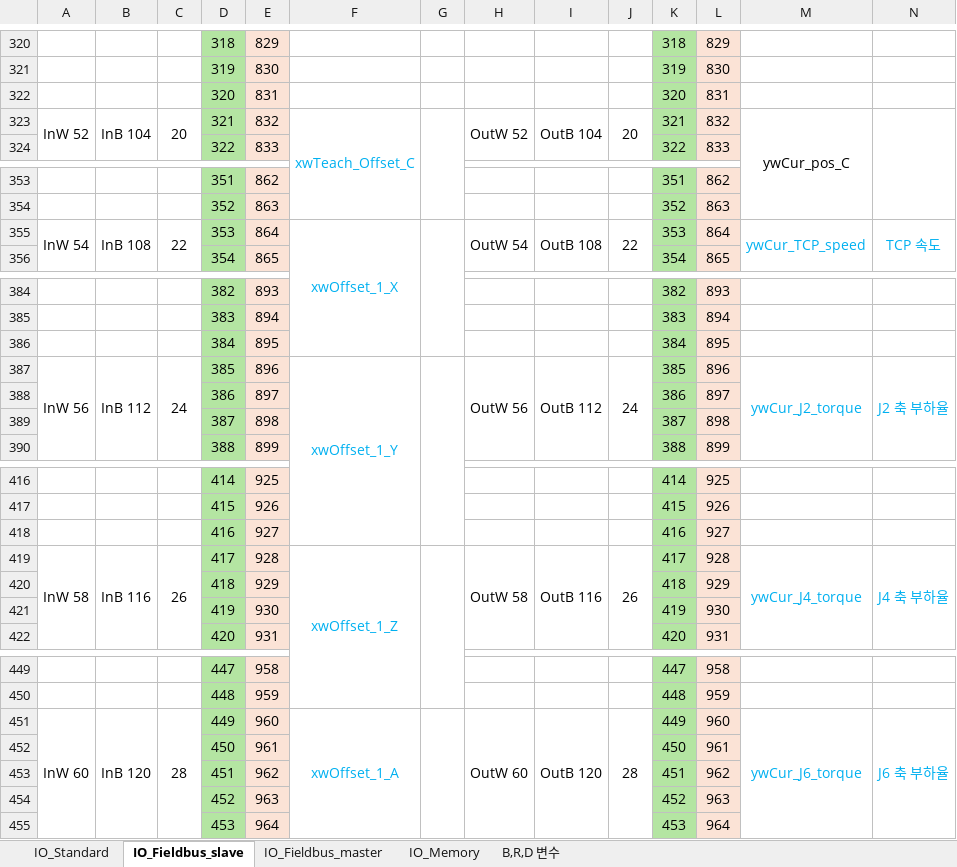
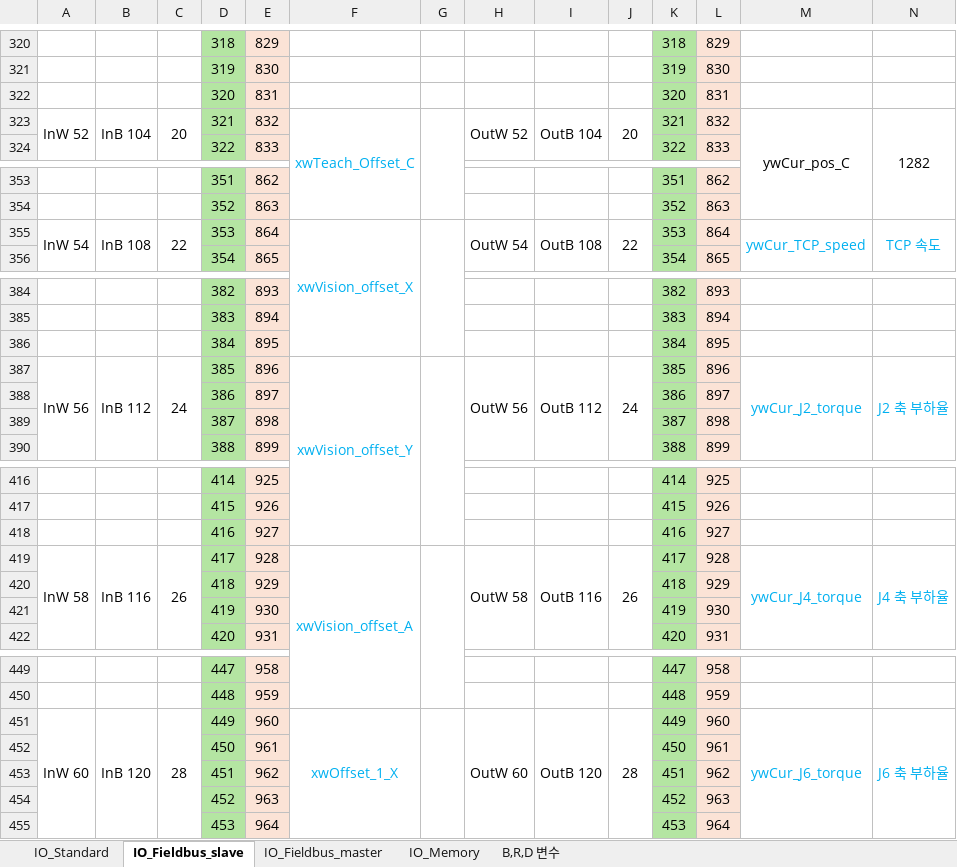
Before and after one commit to hois56/InoRobotAssistant, an Excel workbook: InoRobotProjectGen/Resources/InoRobot_IO_Map_0614.xlsx, sheet IO_Fieldbus_slave, drawn as a sheet; only a part is shown, gaps mark what is left out; values as stored, in another font and other column widths than the file's, no borders; the diff covers the shown part only; the diff names each change by its address in the sheet, - before the commit and + after, or states it on an @@ line.

```diff
--- a/InoRobotProjectGen/Resources/InoRobot_IO_Map_0614.xlsx (sheet IO_Fieldbus_slave)
+++ b/InoRobotProjectGen/Resources/InoRobot_IO_Map_0614.xlsx (sheet IO_Fieldbus_slave)
-N323: (empty)
+N323: 1282
-F355: xwOffset_1_X
+F355: xwVision_offset_X
-F387: xwOffset_1_Y
+F387: xwVision_offset_Y
-F419: xwOffset_1_Z
+F419: xwVision_offset_A
-F451: xwOffset_1_A
+F451: xwOffset_1_X
```
Also changed, not shown: 61 edited cells elsewhere in this sheet, sheet B,R,D 변수, sheet IO_Memory, sheet IO_Fieldbus_master, 1 other file.
